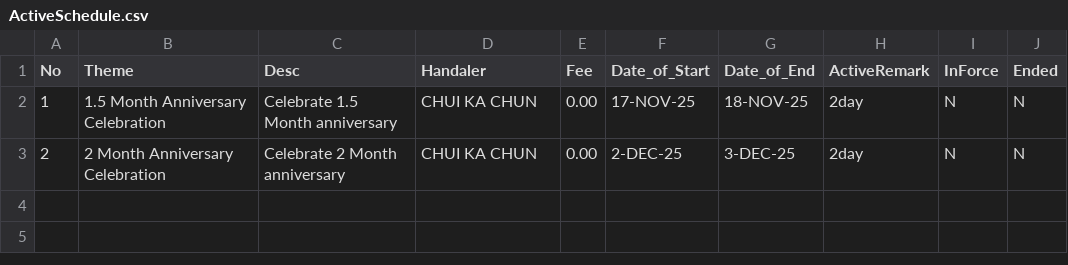
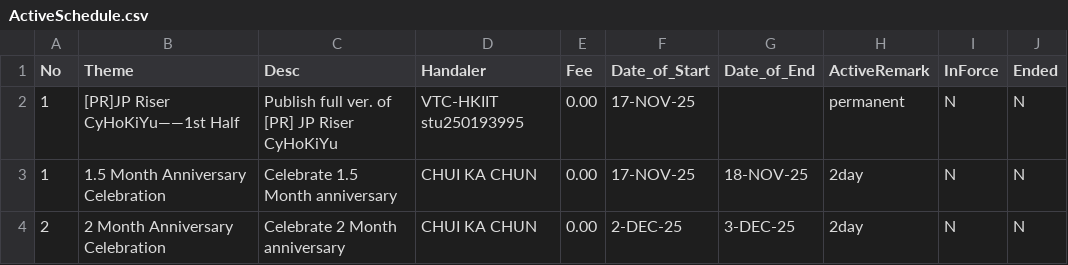
Before and after one commit to CHUI-KA-CHUN/-c-CyHoKiYu-, a CSV file: ActiveSchedule.csv, drawn as a sheet; the diff names each change by its address in the sheet, - before the commit and + after, or states it on an @@ line.

Commit message:
Update ActiveSchedule.csv

```diff
--- a/ActiveSchedule.csv
+++ b/ActiveSchedule.csv
+row 2: 1 | [PR]JP Riser CyHoKiYu——1st Half | Publish full ver. of [PR] JP Riser CyHoKiYu | VTC-HKIIT stu250193995 | 0.00 | 17-NOV-25 |  | permanent | N | N
```
